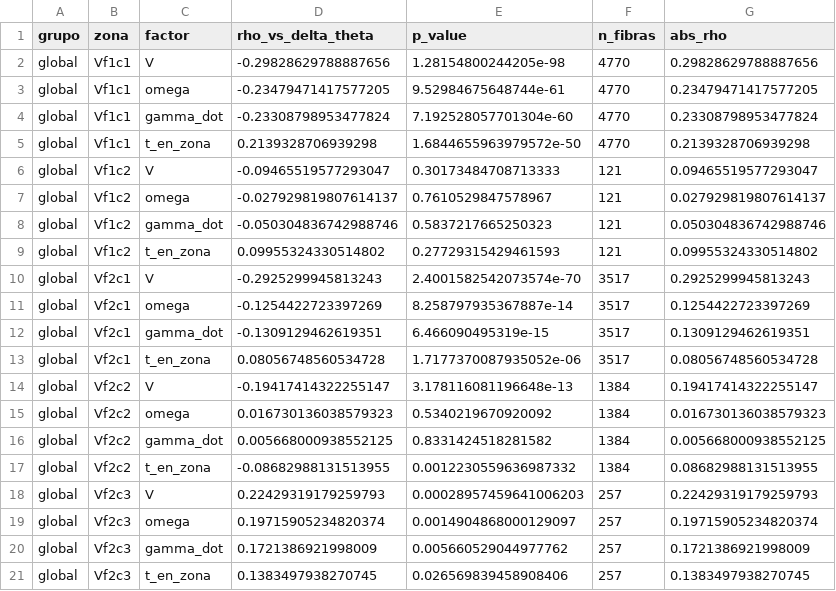
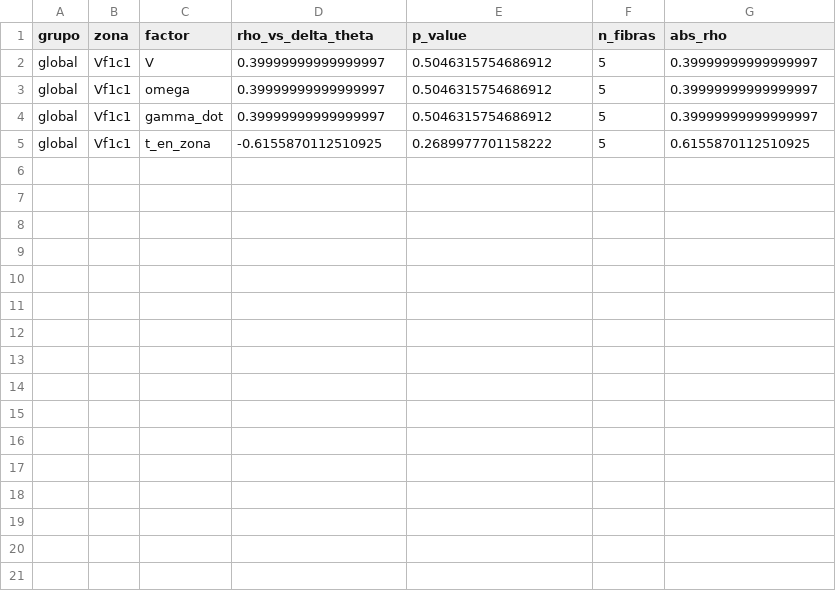
Before and after one commit to patricioamoreno/PIV_analisis_carbopol_fibers, a CSV file: adv_influencia_global.csv, drawn as a sheet.

```diff
--- a/adv_influencia_global.csv
+++ b/adv_influencia_global.csv
@@ -1,21 +1,5 @@
 grupo,zona,factor,rho_vs_delta_theta,p_value,n_fibras,abs_rho
-global,Vf1c1,V,-0.29828629788887656,1.28154800244205e-98,4770,0.29828629788887656
-global,Vf1c1,omega,-0.23479471417577205,9.52984675648744e-61,4770,0.23479471417577205
-global,Vf1c1,gamma_dot,-0.23308798953477824,7.192528057701304e-60,4770,0.23308798953477824
-global,Vf1c1,t_en_zona,0.2139328706939298,1.6844655963979572e-50,4770,0.2139328706939298
-global,Vf1c2,V,-0.09465519577293047,0.30173484708713333,121,0.09465519577293047
-global,Vf1c2,omega,-0.027929819807614137,0.7610529847578967,121,0.027929819807614137
-global,Vf1c2,gamma_dot,-0.050304836742988746,0.5837217665250323,121,0.050304836742988746
-global,Vf1c2,t_en_zona,0.09955324330514802,0.27729315429461593,121,0.09955324330514802
-global,Vf2c1,V,-0.2925299945813243,2.4001582542073574e-70,3517,0.2925299945813243
-global,Vf2c1,omega,-0.1254422723397269,8.258797935367887e-14,3517,0.1254422723397269
-global,Vf2c1,gamma_dot,-0.1309129462619351,6.466090495319e-15,3517,0.1309129462619351
-global,Vf2c1,t_en_zona,0.08056748560534728,1.7177370087935052e-06,3517,0.08056748560534728
-global,Vf2c2,V,-0.19417414322255147,3.178116081196648e-13,1384,0.19417414322255147
-global,Vf2c2,omega,0.016730136038579323,0.5340219670920092,1384,0.016730136038579323
-global,Vf2c2,gamma_dot,0.005668000938552125,0.8331424518281582,1384,0.005668000938552125
-global,Vf2c2,t_en_zona,-0.08682988131513955,0.0012230559636987332,1384,0.08682988131513955
-global,Vf2c3,V,0.22429319179259793,0.00028957459641006203,257,0.22429319179259793
-global,Vf2c3,omega,0.19715905234820374,0.0014904868000129097,257,0.19715905234820374
-global,Vf2c3,gamma_dot,0.1721386921998009,0.005660529044977762,257,0.1721386921998009
-global,Vf2c3,t_en_zona,0.1383497938270745,0.026569839458908406,257,0.1383497938270745
+global,Vf1c1,V,0.39999999999999997,0.5046315754686912,5,0.39999999999999997
+global,Vf1c1,omega,0.39999999999999997,0.5046315754686912,5,0.39999999999999997
+global,Vf1c1,gamma_dot,0.39999999999999997,0.5046315754686912,5,0.39999999999999997
+global,Vf1c1,t_en_zona,-0.6155870112510925,0.2689977701158222,5,0.6155870112510925
```
Also changed, not shown: 3 other files.
